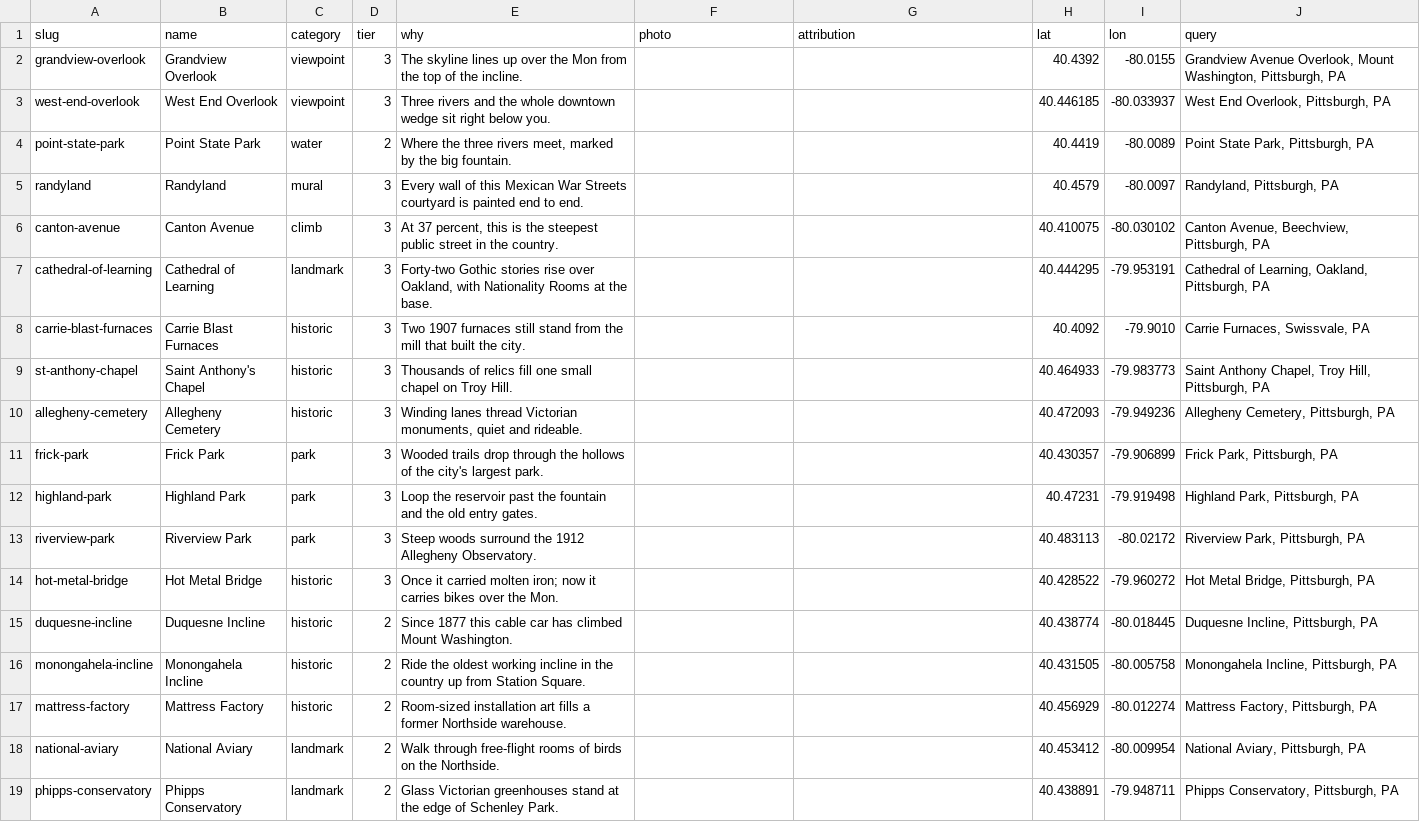
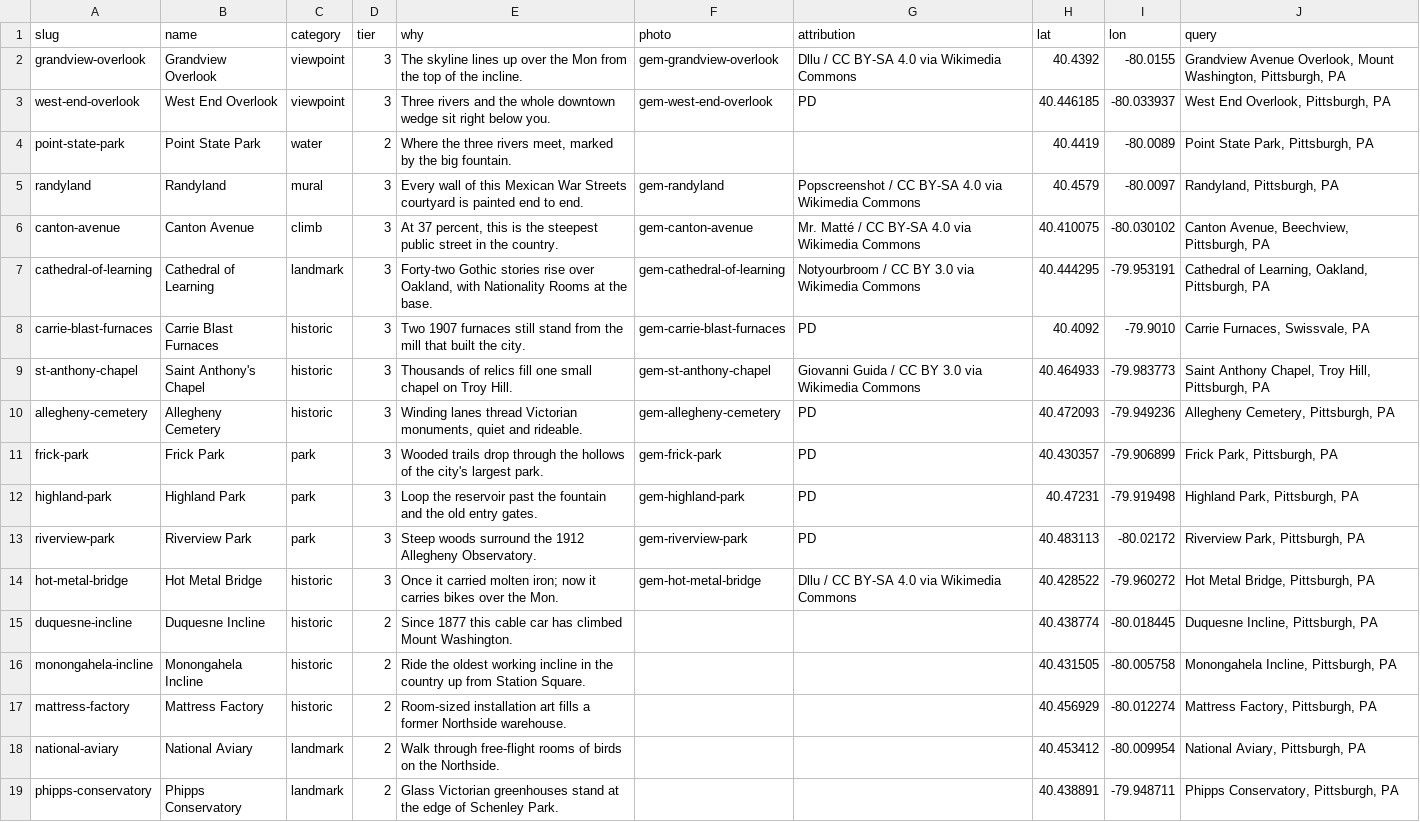
Before and after one commit to rjoseph256/aura, a TSV file: Tools/gems/gems.tsv, drawn as a sheet; only a part is shown.

Commit message:
feat(gems): Wikimedia photos + attribution for all 12 Tier-3 gems
- fetch_photos.py sources Commons images with machine-readable license metadata,
  accepting only PD/CC0/CC-BY/CC-BY-SA (never NC/ND); audit in PHOTO_LICENSES.md
- GemPhotos.xcassets added to the Aura app target (Assets.car confirms membership);
  photoAsset = gem-<slug>, attribution rendered as a credit line (CC0/PD show none)
- project.yml: clear ASSETCATALOG_COMPILER_APPICON_NAME (app has no AppIcon set;
  the first catalog otherwise fails actool) — plain build + CI path verified green

```diff
--- a/Tools/gems/gems.tsv
+++ b/Tools/gems/gems.tsv
@@ -1,15 +1,15 @@
 slug	name	category	tier	why	photo	attribution	lat	lon	query
-grandview-overlook	Grandview Overlook	viewpoint	3	The skyline lines up over the Mon from the top of the incline.			40.4392	-80.0155	Grandview Avenue Overlook, Mount Washington, Pittsburgh, PA
-west-end-overlook	West End Overlook	viewpoint	3	Three rivers and the whole downtown wedge sit right below you.			40.446185	-80.033937	West End Overlook, Pittsburgh, PA
+grandview-overlook	Grandview Overlook	viewpoint	3	The skyline lines up over the Mon from the top of the incline.	gem-grandview-overlook	Dllu / CC BY-SA 4.0 via Wikimedia Commons	40.4392	-80.0155	Grandview Avenue Overlook, Mount Washington, Pittsburgh, PA
+west-end-overlook	West End Overlook	viewpoint	3	Three rivers and the whole downtown wedge sit right below you.	gem-west-end-overlook	PD	40.446185	-80.033937	West End Overlook, Pittsburgh, PA
 point-state-park	Point State Park	water	2	Where the three rivers meet, marked by the big fountain.			40.4419	-80.0089	Point State Park, Pittsburgh, PA
-randyland	Randyland	mural	3	Every wall of this Mexican War Streets courtyard is painted end to end.			40.4579	-80.0097	Randyland, Pittsburgh, PA
-canton-avenue	Canton Avenue	climb	3	At 37 percent, this is the steepest public street in the country.			40.410075	-80.030102	Canton Avenue, Beechview, Pittsburgh, PA
-cathedral-of-learning	Cathedral of Learning	landmark	3	Forty-two Gothic stories rise over Oakland, with Nationality Rooms at the base.			40.444295	-79.953191	Cathedral of Learning, Oakland, Pittsburgh, PA
-carrie-blast-furnaces	Carrie Blast Furnaces	historic	3	Two 1907 furnaces still stand from the mill that built the city.			40.4092	-79.9010	Carrie Furnaces, Swissvale, PA
-st-anthony-chapel	Saint Anthony's Chapel	historic	3	Thousands of relics fill one small chapel on Troy Hill.			40.464933	-79.983773	Saint Anthony Chapel, Troy Hill, Pittsburgh, PA
-allegheny-cemetery	Allegheny Cemetery	historic	3	Winding lanes thread Victorian monuments, quiet and rideable.			40.472093	-79.949236	Allegheny Cemetery, Pittsburgh, PA
-frick-park	Frick Park	park	3	Wooded trails drop through the hollows of the city's largest park.			40.430357	-79.906899	Frick Park, Pittsburgh, PA
-highland-park	Highland Park	park	3	Loop the reservoir past the fountain and the old entry gates.			40.47231	-79.919498	Highland Park, Pittsburgh, PA
-riverview-park	Riverview Park	park	3	Steep woods surround the 1912 Allegheny Observatory.			40.483113	-80.02172	Riverview Park, Pittsburgh, PA
-hot-metal-bridge	Hot Metal Bridge	historic	3	Once it carried molten iron; now it carries bikes over the Mon.			40.428522	-79.960272	Hot Metal Bridge, Pittsburgh, PA
+randyland	Randyland	mural	3	Every wall of this Mexican War Streets courtyard is painted end to end.	gem-randyland	Popscreenshot / CC BY-SA 4.0 via Wikimedia Commons	40.4579	-80.0097	Randyland, Pittsburgh, PA
+canton-avenue	Canton Avenue	climb	3	At 37 percent, this is the steepest public street in the country.	gem-canton-avenue	Mr. Matté / CC BY-SA 4.0 via Wikimedia Commons	40.410075	-80.030102	Canton Avenue, Beechview, Pittsburgh, PA
+cathedral-of-learning	Cathedral of Learning	landmark	3	Forty-two Gothic stories rise over Oakland, with Nationality Rooms at the base.	gem-cathedral-of-learning	Notyourbroom / CC BY 3.0 via Wikimedia Commons	40.444295	-79.953191	Cathedral of Learning, Oakland, Pittsburgh, PA
+carrie-blast-furnaces	Carrie Blast Furnaces	historic	3	Two 1907 furnaces still stand from the mill that built the city.	gem-carrie-blast-furnaces	PD	40.4092	-79.9010	Carrie Furnaces, Swissvale, PA
+st-anthony-chapel	Saint Anthony's Chapel	historic	3	Thousands of relics fill one small chapel on Troy Hill.	gem-st-anthony-chapel	Giovanni Guida / CC BY 3.0 via Wikimedia Commons	40.464933	-79.983773	Saint Anthony Chapel, Troy Hill, Pittsburgh, PA
+allegheny-cemetery	Allegheny Cemetery	historic	3	Winding lanes thread Victorian monuments, quiet and rideable.	gem-allegheny-cemetery	PD	40.472093	-79.949236	Allegheny Cemetery, Pittsburgh, PA
+frick-park	Frick Park	park	3	Wooded trails drop through the hollows of the city's largest park.	gem-frick-park	PD	40.430357	-79.906899	Frick Park, Pittsburgh, PA
+highland-park	Highland Park	park	3	Loop the reservoir past the fountain and the old entry gates.	gem-highland-park	PD	40.47231	-79.919498	Highland Park, Pittsburgh, PA
+riverview-park	Riverview Park	park	3	Steep woods surround the 1912 Allegheny Observatory.	gem-riverview-park	PD	40.483113	-80.02172	Riverview Park, Pittsburgh, PA
+hot-metal-bridge	Hot Metal Bridge	historic	3	Once it carried molten iron; now it carries bikes over the Mon.	gem-hot-metal-bridge	Dllu / CC BY-SA 4.0 via Wikimedia Commons	40.428522	-79.960272	Hot Metal Bridge, Pittsburgh, PA
 duquesne-incline	Duquesne Incline	historic	2	Since 1877 this cable car has climbed Mount Washington.			40.438774	-80.018445	Duquesne Incline, Pittsburgh, PA
```
Also changed, not shown: 29 other files.
